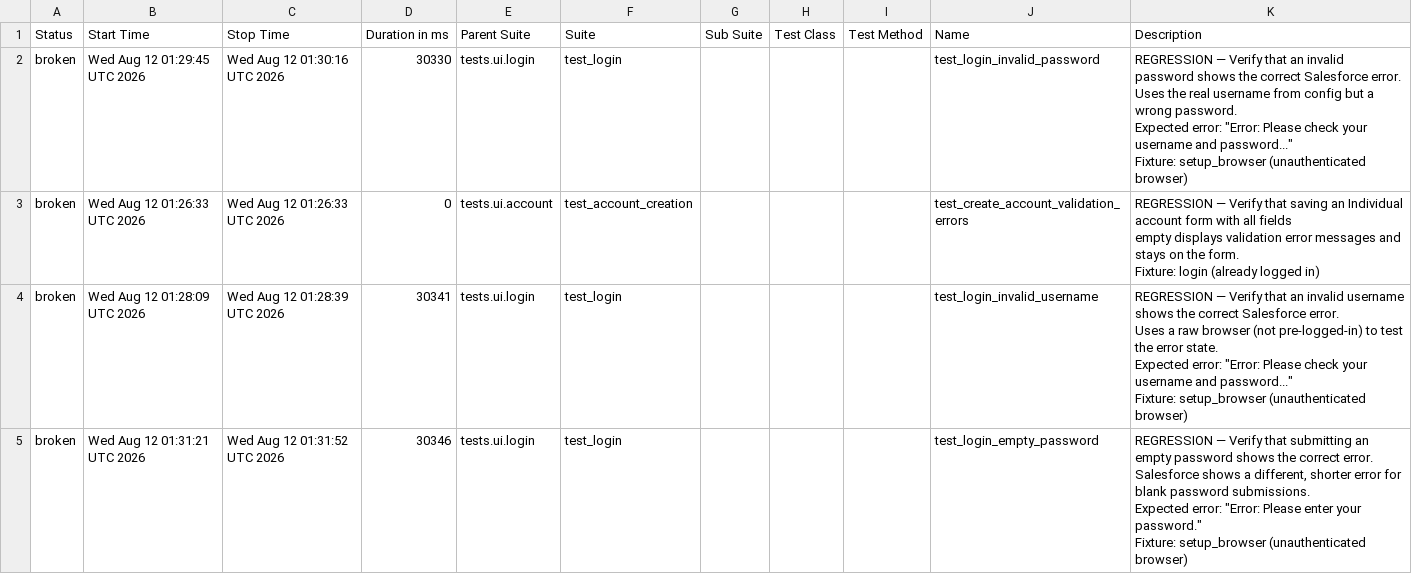
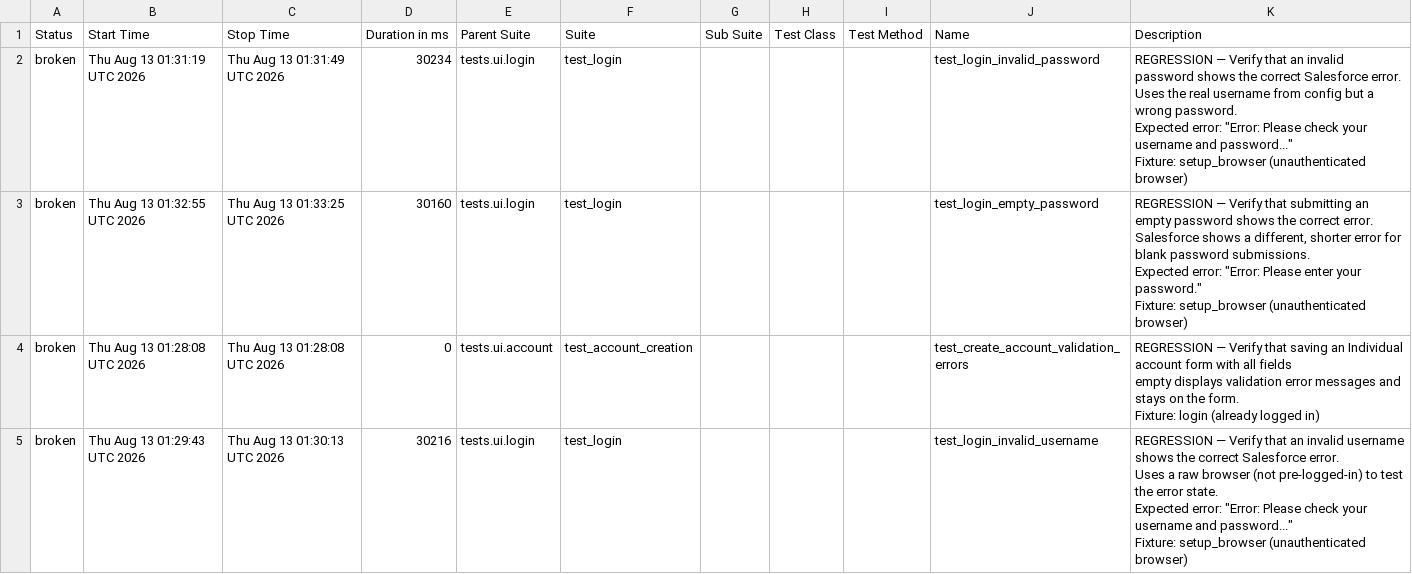
Before and after one commit to DilipAle/rng_ui_tests, a CSV file: renegade-ui/data/suites.csv, drawn as a sheet.

```diff
--- a/renegade-ui/data/suites.csv
+++ b/renegade-ui/data/suites.csv
@@ -1,31 +1,31 @@
 "Status","Start Time","Stop Time","Duration in ms","Parent Suite","Suite","Sub Suite","Test Class","Test Method","Name","Description"
-"broken","Wed Aug 12 01:29:45 UTC 2026","Wed Aug 12 01:30:16 UTC 2026","30330","tests.ui.login","test_login","","","","test_login_invalid_password","
-REGRESSION — Verify that an invalid password shows the correct Salesforce error.
-
-Uses the real username from config but a wrong password.
-Expected error: ""Error: Please check your username and password...""
-
-Fixture: setup_browser (unauthenticated browser)
-"
-"broken","Wed Aug 12 01:26:33 UTC 2026","Wed Aug 12 01:26:33 UTC 2026","0","tests.ui.account","test_account_creation","","","","test_create_account_validation_errors","
-REGRESSION — Verify that saving an Individual account form with all fields
-empty displays validation error messages and stays on the form.
-
-Fixture: login (already logged in)
-"
-"broken","Wed Aug 12 01:28:09 UTC 2026","Wed Aug 12 01:28:39 UTC 2026","30341","tests.ui.login","test_login","","","","test_login_invalid_username","
-REGRESSION — Verify that an invalid username shows the correct Salesforce error.
-
-Uses a raw browser (not pre-logged-in) to test the error state.
-Expected error: ""Error: Please check your username and password...""
-
-Fixture: setup_browser (unauthenticated browser)
-"
-"broken","Wed Aug 12 01:31:21 UTC 2026","Wed Aug 12 01:31:52 UTC 2026","30346","tests.ui.login","test_login","","","","test_login_empty_password","
-REGRESSION — Verify that submitting an empty password shows the correct error.
-
-Salesforce shows a different, shorter error for blank password submissions.
-Expected error: ""Error: Please enter your password.""
-
-Fixture: setup_browser (unauthenticated browser)
-"
+"broken","Thu Aug 13 01:31:19 UTC 2026","Thu Aug 13 01:31:49 UTC 2026","30234","tests.ui.login","test_login","","","","test_login_invalid_password","
+REGRESSION — Verify that an invalid password shows the correct Salesforce error.
+
+Uses the real username from config but a wrong password.
+Expected error: ""Error: Please check your username and password...""
+
+Fixture: setup_browser (unauthenticated browser)
+"
+"broken","Thu Aug 13 01:32:55 UTC 2026","Thu Aug 13 01:33:25 UTC 2026","30160","tests.ui.login","test_login","","","","test_login_empty_password","
+REGRESSION — Verify that submitting an empty password shows the correct error.
+
+Salesforce shows a different, shorter error for blank password submissions.
+Expected error: ""Error: Please enter your password.""
+
+Fixture: setup_browser (unauthenticated browser)
+"
+"broken","Thu Aug 13 01:28:08 UTC 2026","Thu Aug 13 01:28:08 UTC 2026","0","tests.ui.account","test_account_creation","","","","test_create_account_validation_errors","
+REGRESSION — Verify that saving an Individual account form with all fields
+empty displays validation error messages and stays on the form.
+
+Fixture: login (already logged in)
+"
+"broken","Thu Aug 13 01:29:43 UTC 2026","Thu Aug 13 01:30:13 UTC 2026","30216","tests.ui.login","test_login","","","","test_login_invalid_username","
+REGRESSION — Verify that an invalid username shows the correct Salesforce error.
+
+Uses a raw browser (not pre-logged-in) to test the error state.
+Expected error: ""Error: Please check your username and password...""
+
+Fixture: setup_browser (unauthenticated browser)
+"
```
Also changed, not shown: 27 other files.
